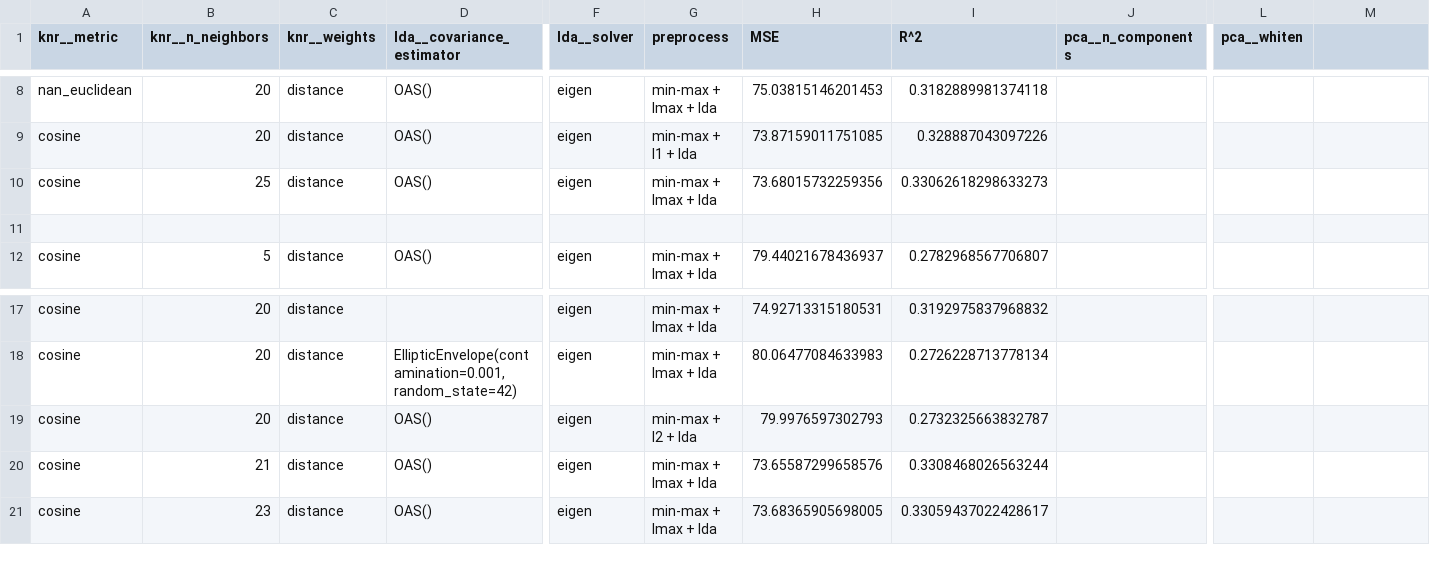
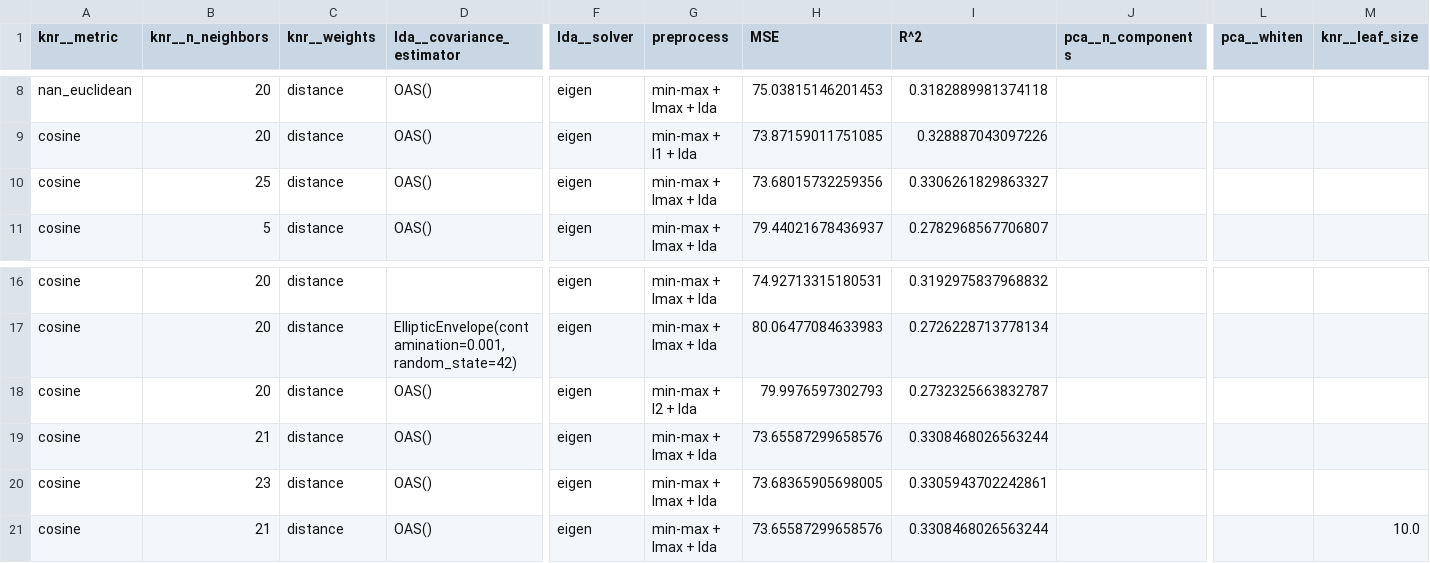
Before and after one commit to RiccardoEvangelisti/Data-Analytics-Project, a CSV file: Train_Module/1_knr_output.csv, drawn as a sheet; only a part is shown, gaps mark what is left out; removed rows and columns are numbered as before the commit, all else as after; rows hold the shown columns only; the diff names each change by its address in the sheet, - before the commit and + after, or states it on an @@ line.

Commit message:
update 1_knr_output.csv

```diff
--- a/Train_Module/1_knr_output.csv
+++ b/Train_Module/1_knr_output.csv
-M1: (empty)
+M1: knr__leaf_size
-I10 (R^2): 0.33062618298633273
+I10 (R^2): 0.3306261829863327
-row 11: (empty)
-I20 (R^2): 0.33059437022428617
+I20 (R^2): 0.3305943702242861
+row 21: cosine | 21 | distance | OAS() | eigen | min-max + lmax + lda | 73.65587299658576 | 0.3308468026563244 |  |  | 10.0
```
